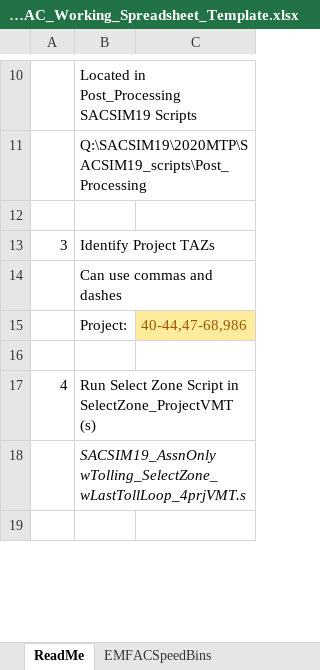
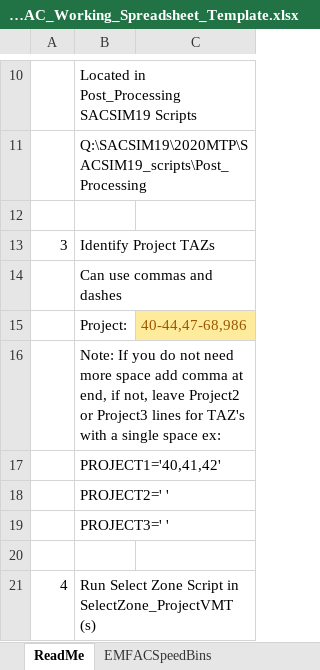
Before and after one commit to SACOG/SACSIM19, an Excel workbook: model_scripts/post_processing/SelectZone_ProjectVMT/VMT_subareaRTAC_Working_Spreadsheet_Template.xlsx, sheet ReadMe, drawn as a sheet; only a part is shown, gaps mark what is left out; the shorter side is filled out with more unchanged rows; values as stored, in another font and other column widths than the file's, no borders; the diff names each change by its address in the sheet, - before the commit and + after, or states it on an @@ line.

```diff
--- a/model_scripts/post_processing/SelectZone_ProjectVMT/VMT_subareaRTAC_Working_Spreadsheet_Template.xlsx (sheet ReadMe)
+++ b/model_scripts/post_processing/SelectZone_ProjectVMT/VMT_subareaRTAC_Working_Spreadsheet_Template.xlsx (sheet ReadMe)
+row 16:  | Note: If you do not need more space add comma at end, if not, leave Project2 or Project3 lines for TAZ's with a single space ex:
+row 17:  | PROJECT1='40,41,42'
+row 18:  | PROJECT2=' '
+row 19:  | PROJECT3=' '
```
Also changed, not shown: 1 other file.
